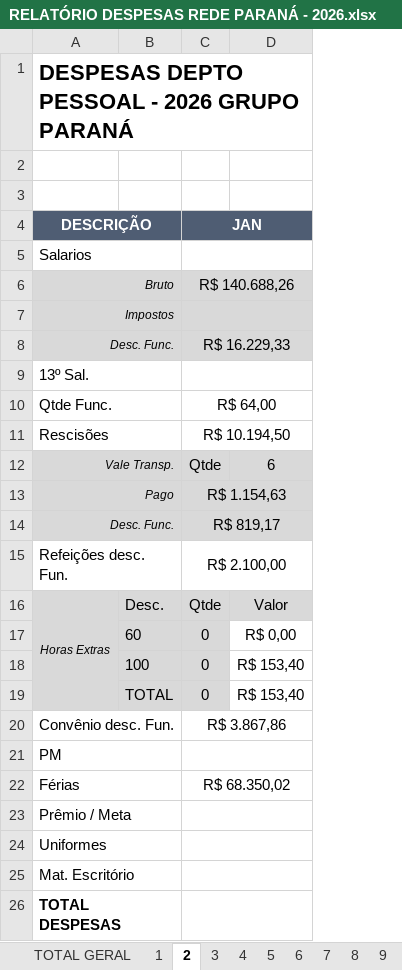
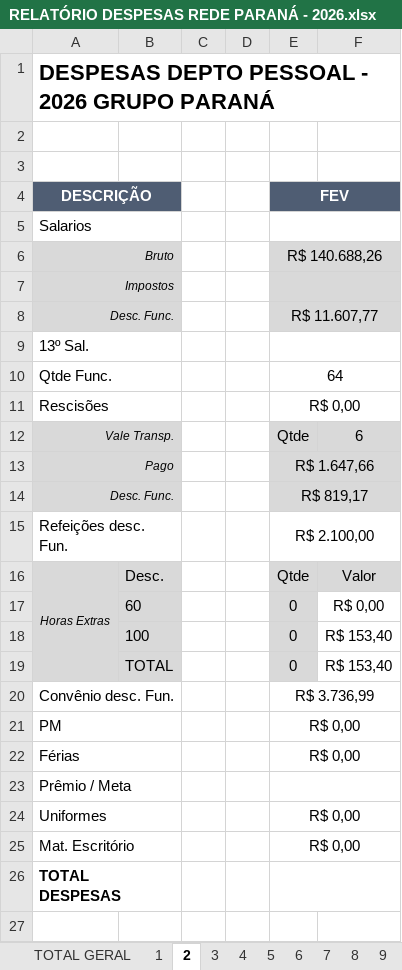
Before and after one commit to Mrluizgustavo/AUTOMAKER, an Excel workbook: RELATÓRIO DESPESAS REDE PARANÁ - 2026.xlsx, sheet 2, drawn as a sheet; values as stored, in another font and other column widths than the file's, no borders; addresses are those after the commit; the diff names each change by its address in the sheet, - before the commit and + after, or states it on an @@ line.

```diff
--- a/RELATÓRIO DESPESAS REDE PARANÁ - 2026.xlsx (sheet 2)
+++ b/RELATÓRIO DESPESAS REDE PARANÁ - 2026.xlsx (sheet 2)
+column C, empty
+column D, empty
-E4: JAN
+E4: FEV
-E8 (FEV): R$ 16.229,33
+E8 (FEV): R$ 11.607,77
-E10 (FEV): R$ 64,00
+E10 (FEV): 64
-E11 (FEV): R$ 10.194,50
+E11 (FEV): R$ 0,00
-E13 (FEV): R$ 1.154,63
+E13 (FEV): R$ 1.647,66
-E20 (FEV): R$ 3.867,86
+E20 (FEV): R$ 3.736,99
-E21 (FEV): (empty)
+E21 (FEV): R$ 0,00
-E22 (FEV): R$ 68.350,02
+E22 (FEV): R$ 0,00
-E24:E25 (FEV): (empty)
+E24:E25 (FEV): R$ 0,00
```
Also changed, not shown: sheet 7, sheet 12, sheet 6, sheet 8, sheet 10, sheet 13, 10 more sheets, other sheet tabs, 4 other files.
